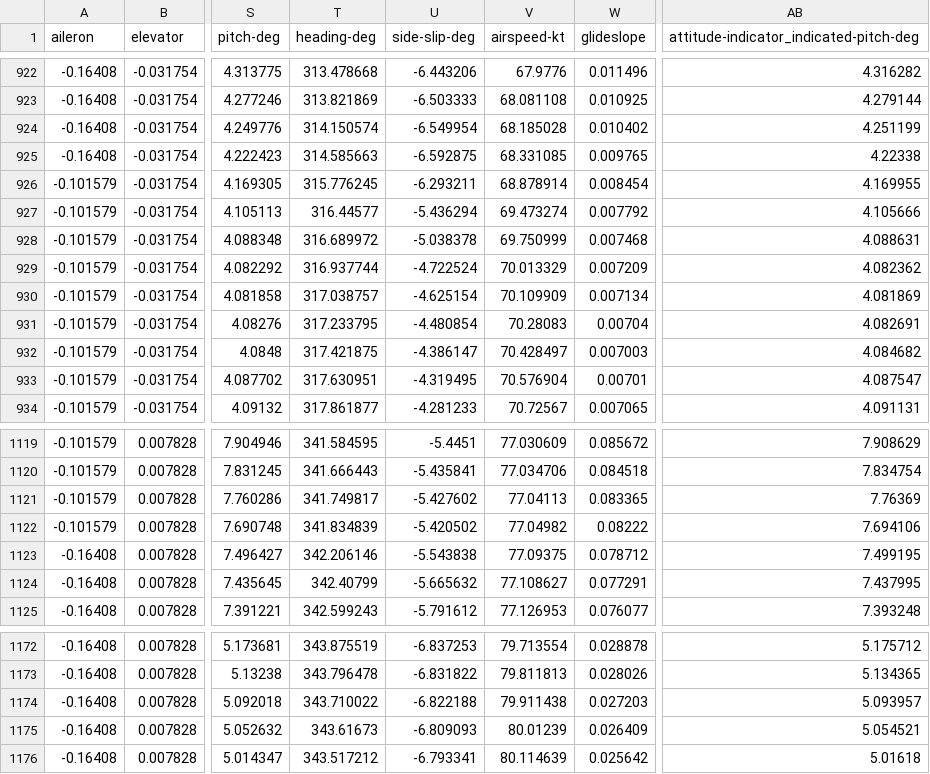
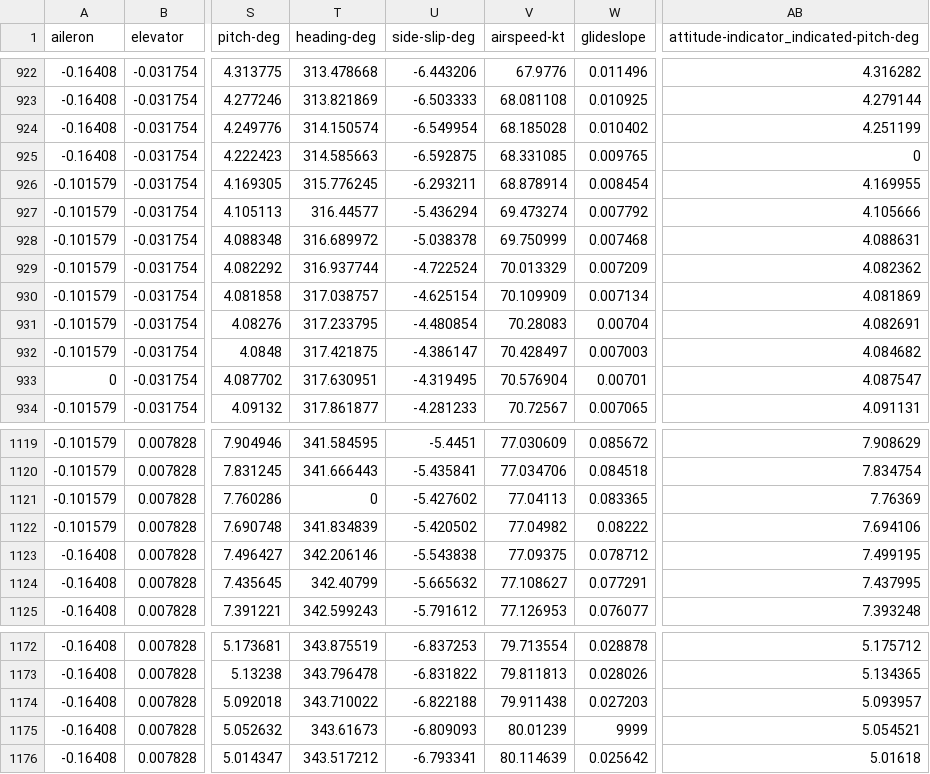
Before and after one commit to TomCohen2/Anomaly-detection_Java-Project, a CSV file: anomaly_flight.csv, drawn as a sheet; only a part is shown, gaps mark what is left out; the diff names each change by its address in the sheet, - before the commit and + after, or states it on an @@ line.

```diff
--- a/anomaly_flight.csv
+++ b/anomaly_flight.csv
-AB925: 4.22338
+AB925: 0
-A933 (aileron): -0.101579
+A933 (aileron): 0
-T1121 (heading-deg): 341.749817
+T1121 (heading-deg): 0
-W1175 (glideslope): 0.026409
+W1175 (glideslope): 9999
```
Also changed, not shown: 53 other files.
